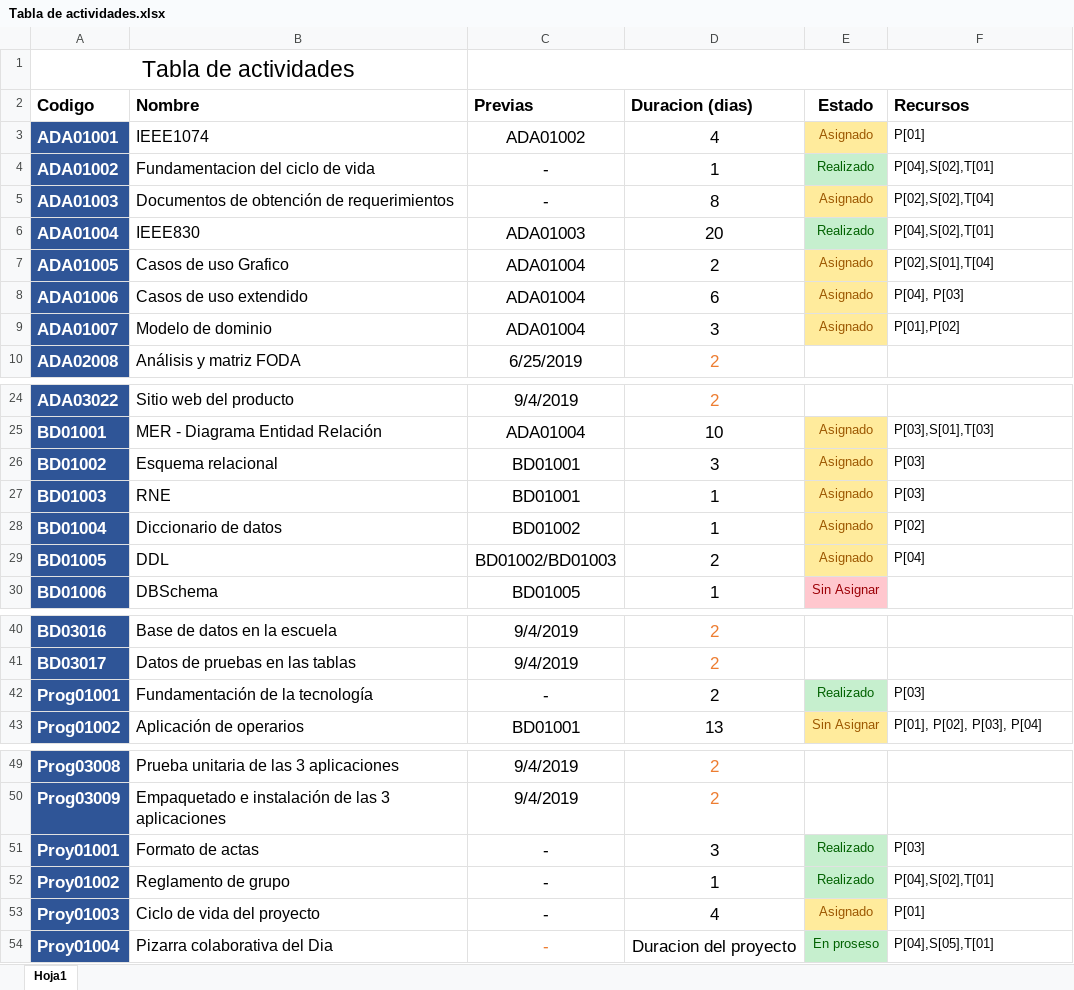
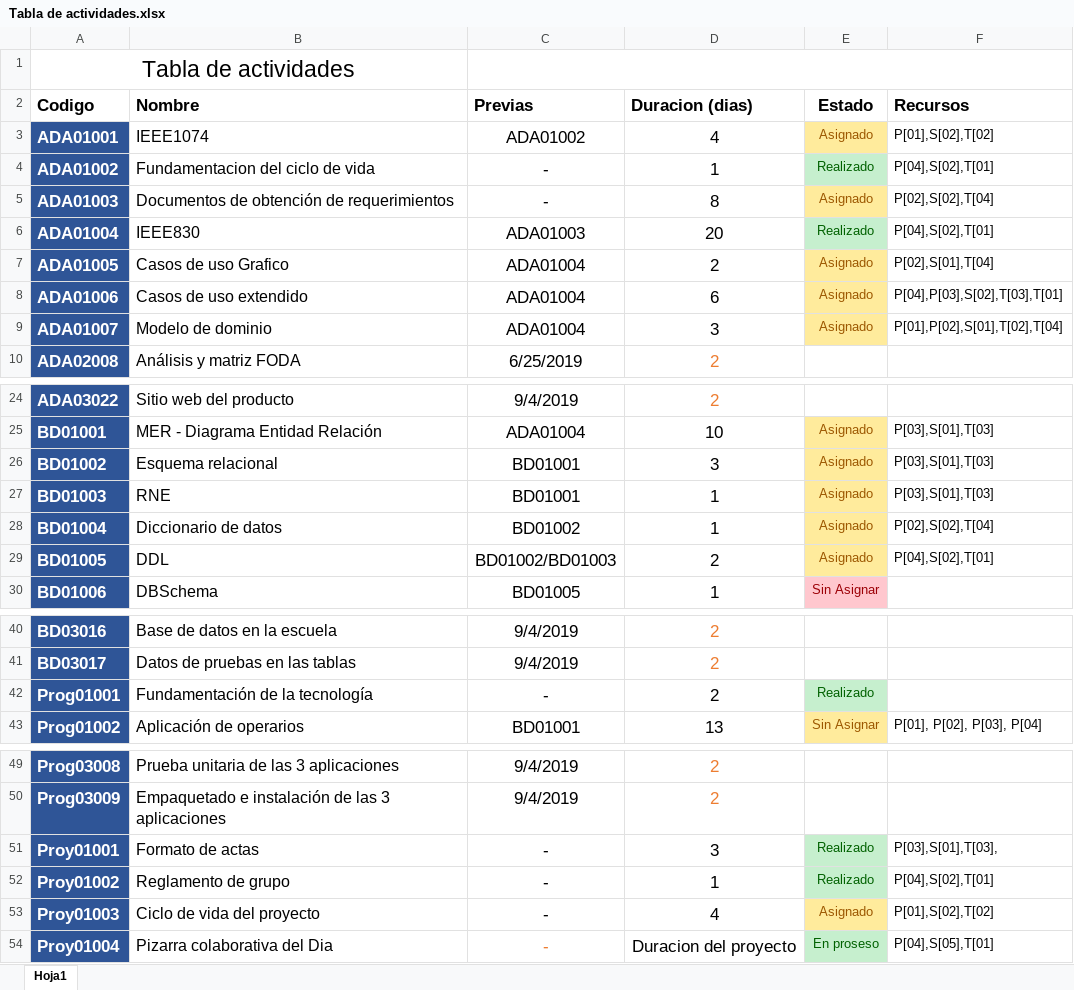
Before and after one commit to DanielPS555/Proyecto-App-.Net-Logistica----Proyecto-final-ESI, an Excel workbook: Actividades/Proy01005/Tabla de actividades.xlsx, sheet Hoja1, drawn as a sheet; only a part is shown, gaps mark what is left out; values as stored, in another font and other column widths than the file's, no borders; charts and pictures not drawn; the diff covers the shown part only; the diff names each change by its address in the sheet, - before the commit and + after, or states it on an @@ line.

Commit message:
modificacion de gantt y asignacion de recursos en gantt

```diff
--- a/Actividades/Proy01005/Tabla de actividades.xlsx (sheet Hoja1)
+++ b/Actividades/Proy01005/Tabla de actividades.xlsx (sheet Hoja1)
-F3 (Recursos): P[01]
+F3 (Recursos): P[01],S[02],T[02]
-F8 (Recursos): P[04], P[03]
+F8 (Recursos): P[04],P[03],S[02],T[03],T[01]
-F9 (Recursos): P[01],P[02]
+F9 (Recursos): P[01],P[02],S[01],T[02],T[04]
-F26:F27 (Recursos): P[03]
+F26:F27 (Recursos): P[03],S[01],T[03]
-F28 (Recursos): P[02]
+F28 (Recursos): P[02],S[02],T[04]
-F29 (Recursos): P[04]
+F29 (Recursos): P[04],S[02],T[01]
-F42 (Recursos): P[03]
+F42 (Recursos): (empty)
-F51 (Recursos): P[03]
+F51 (Recursos): P[03],S[01],T[03],
-F53 (Recursos): P[01]
+F53 (Recursos): P[01],S[02],T[02]
```
Also changed, not shown: 1 edited cell elsewhere in this sheet, charts or pictures, 1 other file.
